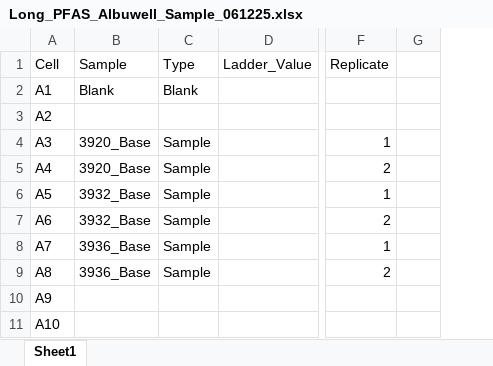
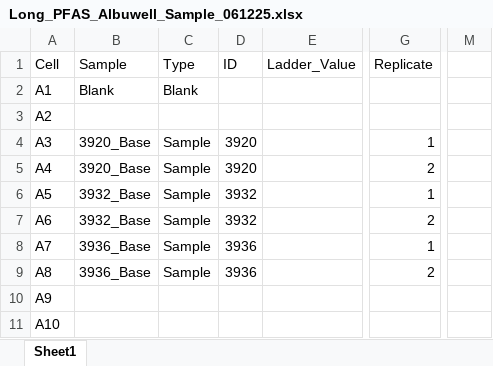
Before and after one commit to usckrc/PFAS_met_cage, an Excel workbook: VQC R work/Albuwell Data Sheets/Long_PFAS_Albuwell_Sample_061225.xlsx, sheet Sheet1, drawn as a sheet; only a part is shown, gaps mark what is left out; values as stored, in another font and other column widths than the file's, no borders; removed rows and columns are numbered as before the commit, all else as after; the diff names each change by its address in the sheet, - before the commit and + after, or states it on an @@ line.

Commit message:
Add ID to Albuwell sample sheet

```diff
--- a/VQC R work/Albuwell Data Sheets/Long_PFAS_Albuwell_Sample_061225.xlsx (sheet Sheet1)
+++ b/VQC R work/Albuwell Data Sheets/Long_PFAS_Albuwell_Sample_061225.xlsx (sheet Sheet1)
+column D (ID), rows 4-9: 3920 | 3920 | 3932 | 3932 | 3936 | 3936
-column G, empty
+column M, empty
```
Also changed, not shown: 1 other file.
